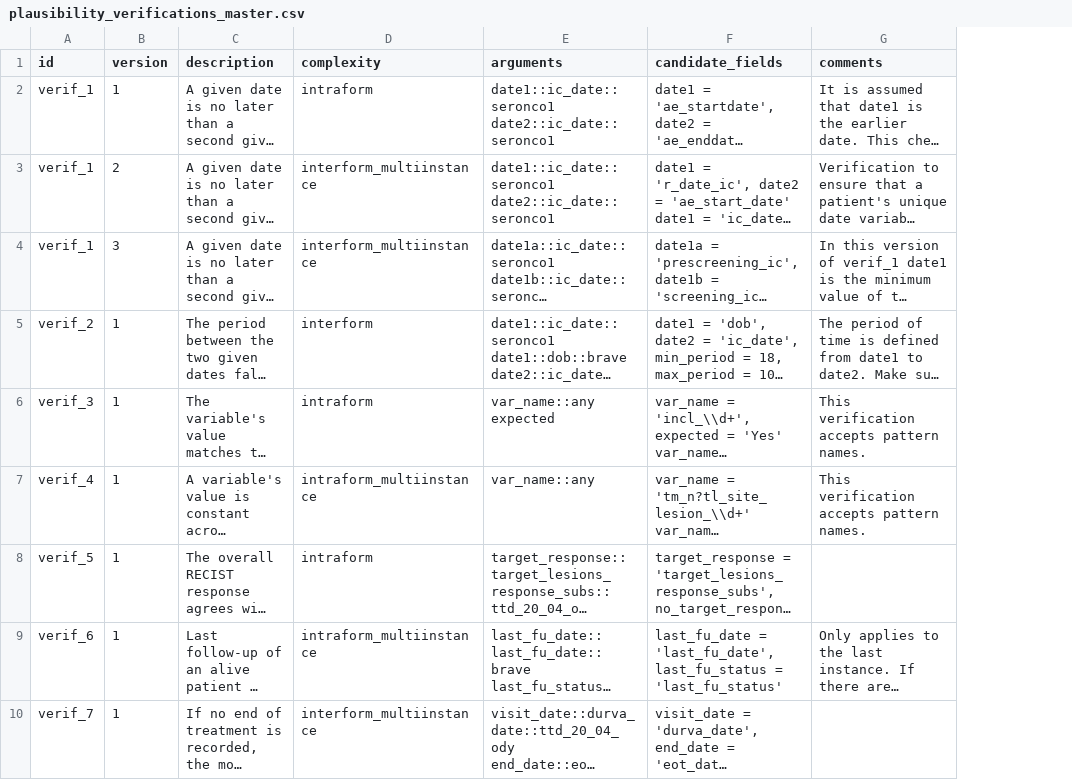
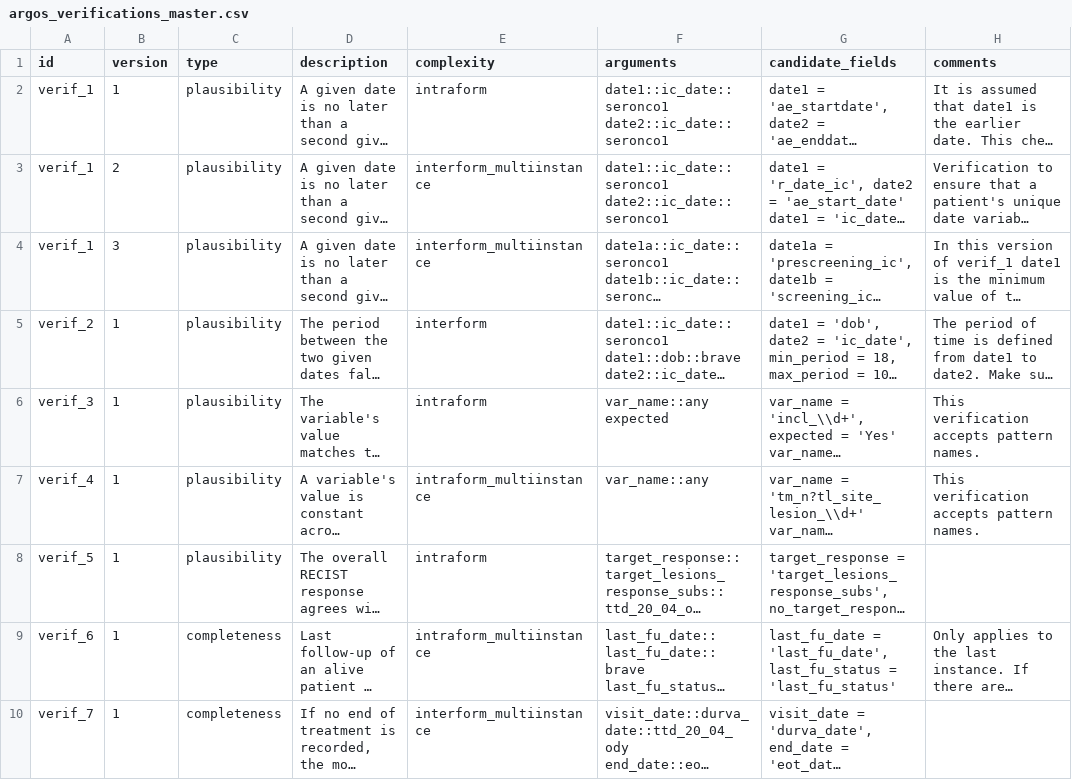
Before and after one commit to VHIO-Odyssey/argosrc, a CSV file: data-raw/argos_verifications_master.csv (was data-raw/plausibility_verifications_master.csv), drawn as a sheet; long unchanged cells end in …; the diff names each change by its address in the sheet, - before the commit and + after, or states it on an @@ line.

Commit message:
Rename verifications master dataset
Rename the plausibility verifications master dataset to `argos_verifications_master` to reflect broader autodetectable checks. This updates the generated data object and raw-data script, renames the source CSV, and adds a `type` column so plausibility and completeness verifications can be distinguished.

```diff
--- a/data-raw/plausibility_verifications_master.csv
+++ b/data-raw/argos_verifications_master.csv
+column C (type), rows 2-10: plausibility | plausibility | plausibility | plausibility | plausibility | plausibility | plausibility | completeness | completeness
```
Also changed, not shown: 3 other files.
